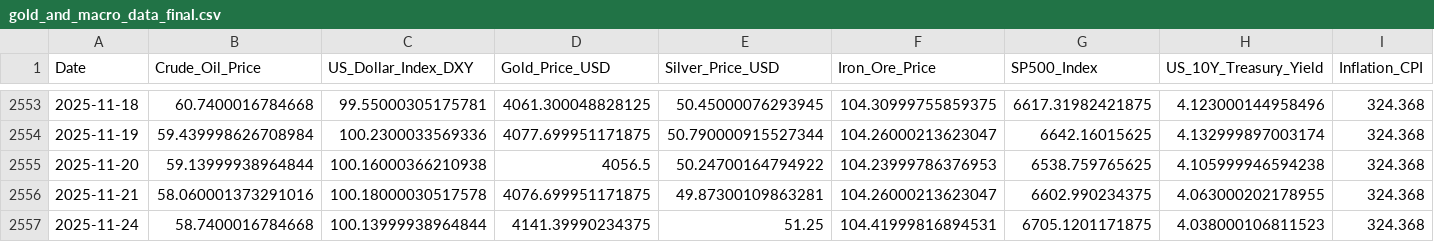
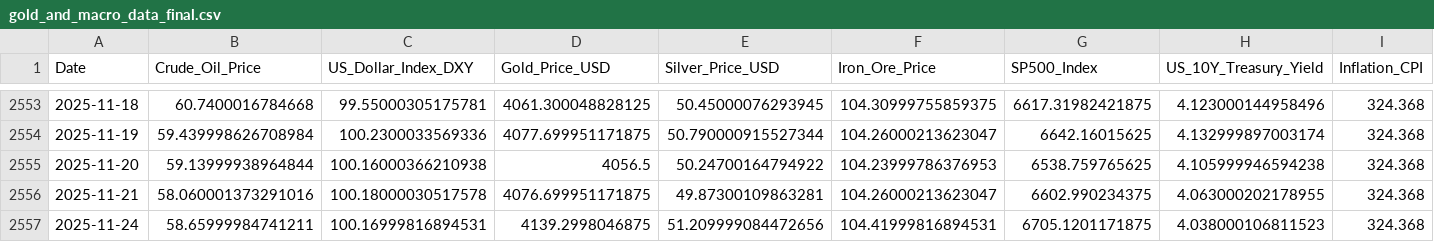
Before and after one commit to Kanisorn001/Project, a CSV file: gold_and_macro_data_final.csv, drawn as a sheet; only a part is shown, gaps mark what is left out.

```diff
--- a/gold_and_macro_data_final.csv
+++ b/gold_and_macro_data_final.csv
@@ -2556,2 +2556,2 @@ Date,Crude_Oil_Price,US_Dollar_Index_DXY,Gold_Price_USD,Silver_Price_USD,Iron_Or
 2025-11-21,58.060001373291016,100.18000030517578,4076.699951171875,49.87300109863281,104.26000213623047,6602.990234375,4.063000202178955,324.368
-2025-11-24,58.7400016784668,100.13999938964844,4141.39990234375,51.25,104.41999816894531,6705.1201171875,4.038000106811523,324.368
+2025-11-24,58.65999984741211,100.16999816894531,4139.2998046875,51.209999084472656,104.41999816894531,6705.1201171875,4.038000106811523,324.368
```
